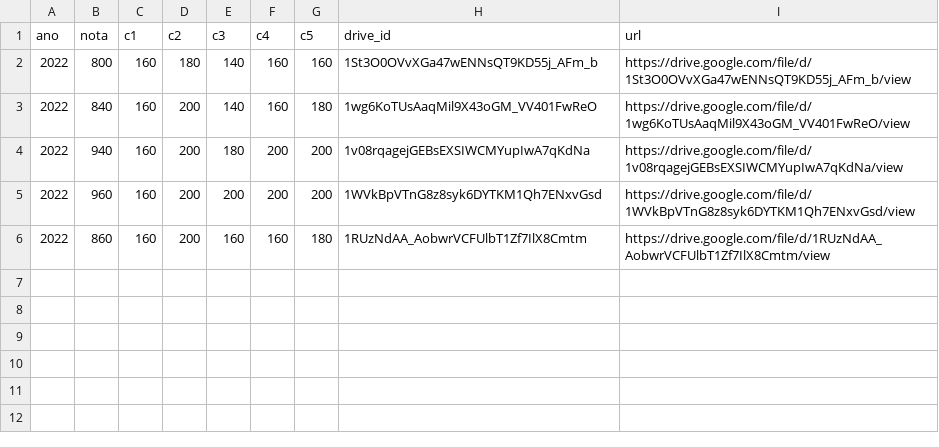
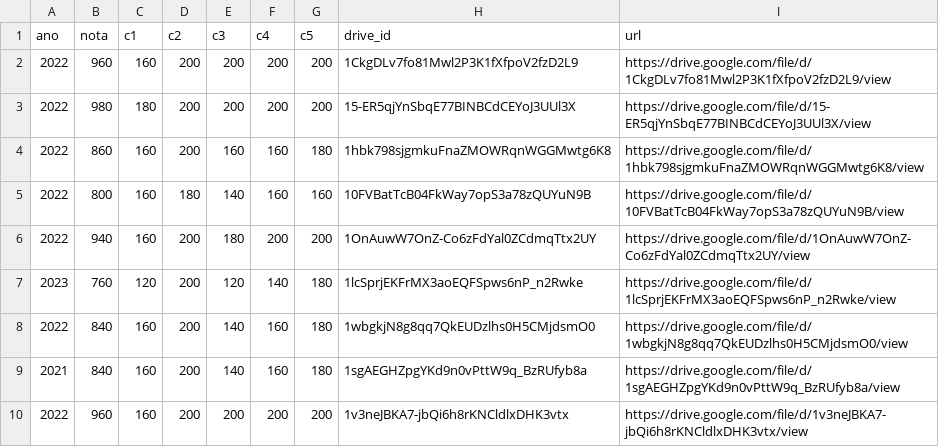
Before and after one commit to ManualDoVestibulando/site, a CSV file: data/3_processed/redacoes/enem/2022.csv, drawn as a sheet.

```diff
--- a/data/3_processed/redacoes/enem/2022.csv
+++ b/data/3_processed/redacoes/enem/2022.csv
@@ -1,6 +1,10 @@
 ano,nota,c1,c2,c3,c4,c5,drive_id,url
-2022,800,160,180,140,160,160,1St3O0OVvXGa47wENNsQT9KD55j_AFm_b,https://drive.google.com/file/d/1St3O0OVvXGa47wENNsQT9KD55j_AFm_b/view
-2022,840,160,200,140,160,180,1wg6KoTUsAaqMil9X43oGM_VV401FwReO,https://drive.google.com/file/d/1wg6KoTUsAaqMil9X43oGM_VV401FwReO/view
-2022,940,160,200,180,200,200,1v08rqagejGEBsEXSIWCMYupIwA7qKdNa,https://drive.google.com/file/d/1v08rqagejGEBsEXSIWCMYupIwA7qKdNa/view
-2022,960,160,200,200,200,200,1WVkBpVTnG8z8syk6DYTKM1Qh7ENxvGsd,https://drive.google.com/file/d/1WVkBpVTnG8z8syk6DYTKM1Qh7ENxvGsd/view
-2022,860,160,200,160,160,180,1RUzNdAA_AobwrVCFUlbT1Zf7IlX8Cmtm,https://drive.google.com/file/d/1RUzNdAA_AobwrVCFUlbT1Zf7IlX8Cmtm/view
+2022,960,160,200,200,200,200,1CkgDLv7fo81Mwl2P3K1fXfpoV2fzD2L9,https://drive.google.com/file/d/1CkgDLv7fo81Mwl2P3K1fXfpoV2fzD2L9/view
+2022,980,180,200,200,200,200,15-ER5qjYnSbqE77BINBCdCEYoJ3UUl3X,https://drive.google.com/file/d/15-ER5qjYnSbqE77BINBCdCEYoJ3UUl3X/view
+2022,860,160,200,160,160,180,1hbk798sjgmkuFnaZMOWRqnWGGMwtg6K8,https://drive.google.com/file/d/1hbk798sjgmkuFnaZMOWRqnWGGMwtg6K8/view
+2022,800,160,180,140,160,160,10FVBatTcB04FkWay7opS3a78zQUYuN9B,https://drive.google.com/file/d/10FVBatTcB04FkWay7opS3a78zQUYuN9B/view
+2022,940,160,200,180,200,200,1OnAuwW7OnZ-Co6zFdYal0ZCdmqTtx2UY,https://drive.google.com/file/d/1OnAuwW7OnZ-Co6zFdYal0ZCdmqTtx2UY/view
+2023,760,120,200,120,140,180,1lcSprjEKFrMX3aoEQFSpws6nP_n2Rwke,https://drive.google.com/file/d/1lcSprjEKFrMX3aoEQFSpws6nP_n2Rwke/view
+2022,840,160,200,140,160,180,1wbgkjN8g8qq7QkEUDzlhs0H5CMjdsmO0,https://drive.google.com/file/d/1wbgkjN8g8qq7QkEUDzlhs0H5CMjdsmO0/view
+2021,840,160,200,140,160,180,1sgAEGHZpgYKd9n0vPttW9q_BzRUfyb8a,https://drive.google.com/file/d/1sgAEGHZpgYKd9n0vPttW9q_BzRUfyb8a/view
+2022,960,160,200,200,200,200,1v3neJBKA7-jbQi6h8rKNCldlxDHK3vtx,https://drive.google.com/file/d/1v3neJBKA7-jbQi6h8rKNCldlxDHK3vtx/view
```
Also changed, not shown: data/2_intermediate/forms/enem/2022.csv, data/3_processed/forms/enem/2022.csv, 8 other files.
